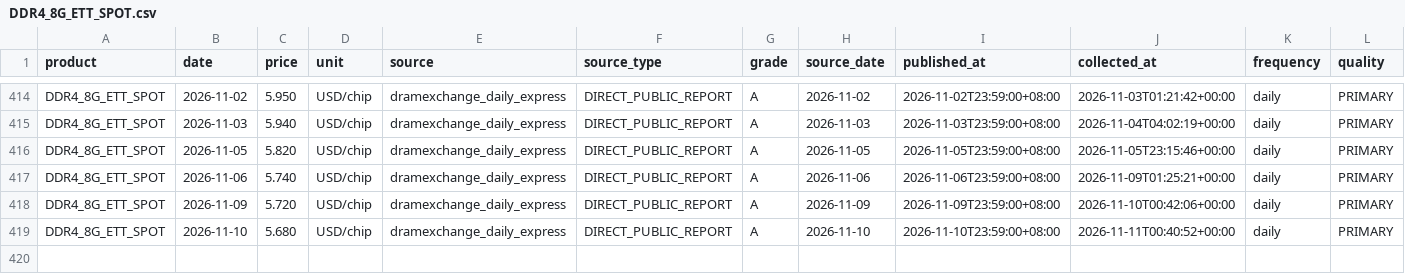
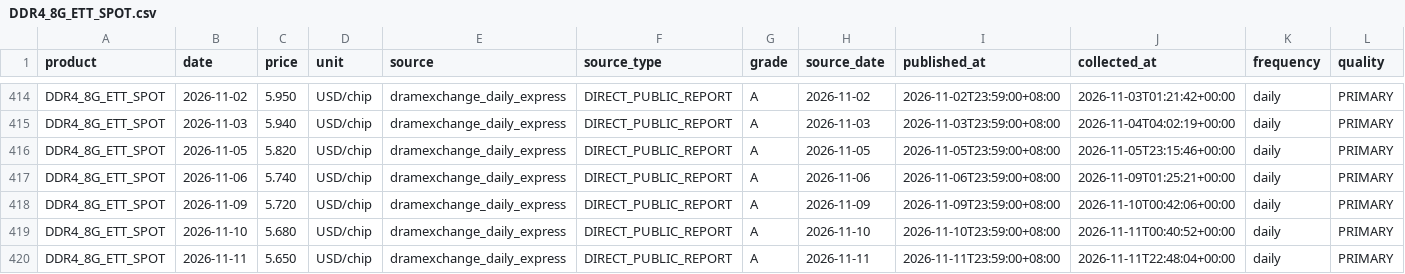
Before and after one commit to 10bpwonsoo/10bp, a CSV file: marketpulse/data/memory_history/dram/DDR4_8G_ETT_SPOT.csv, drawn as a sheet; only a part is shown, gaps mark what is left out; rows hold the shown columns only; the diff names each change by its address in the sheet, - before the commit and + after, or states it on an @@ line.

```diff
--- a/marketpulse/data/memory_history/dram/DDR4_8G_ETT_SPOT.csv
+++ b/marketpulse/data/memory_history/dram/DDR4_8G_ETT_SPOT.csv
+row 420: DDR4_8G_ETT_SPOT | 2026-11-11 | 5.650 | USD/chip | dramexchange_daily_express | DIRECT_PUBLIC_REPORT | A | 2026-11-11 | 2026-11-11T23:59:00+08:00 | 2026-11-11T22:48:04+00:00 | daily | PRIMARY
```
Also changed, not shown: marketpulse/data/memory_history/dram/DDR4_8G_SPOT.csv, marketpulse/data/semiconductor/spot/DDR4_16G_ETT_SPOT.csv, 6 other files.
